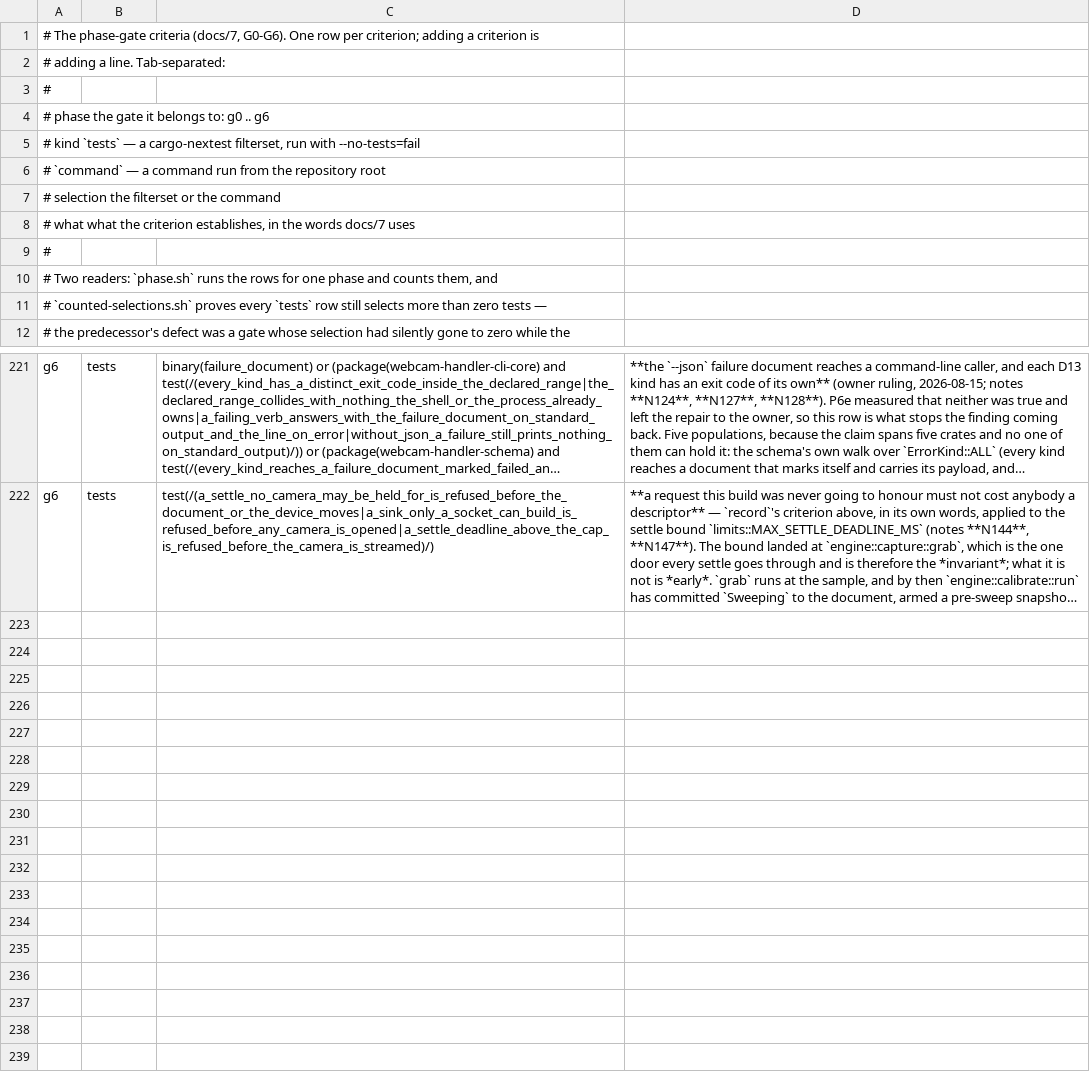
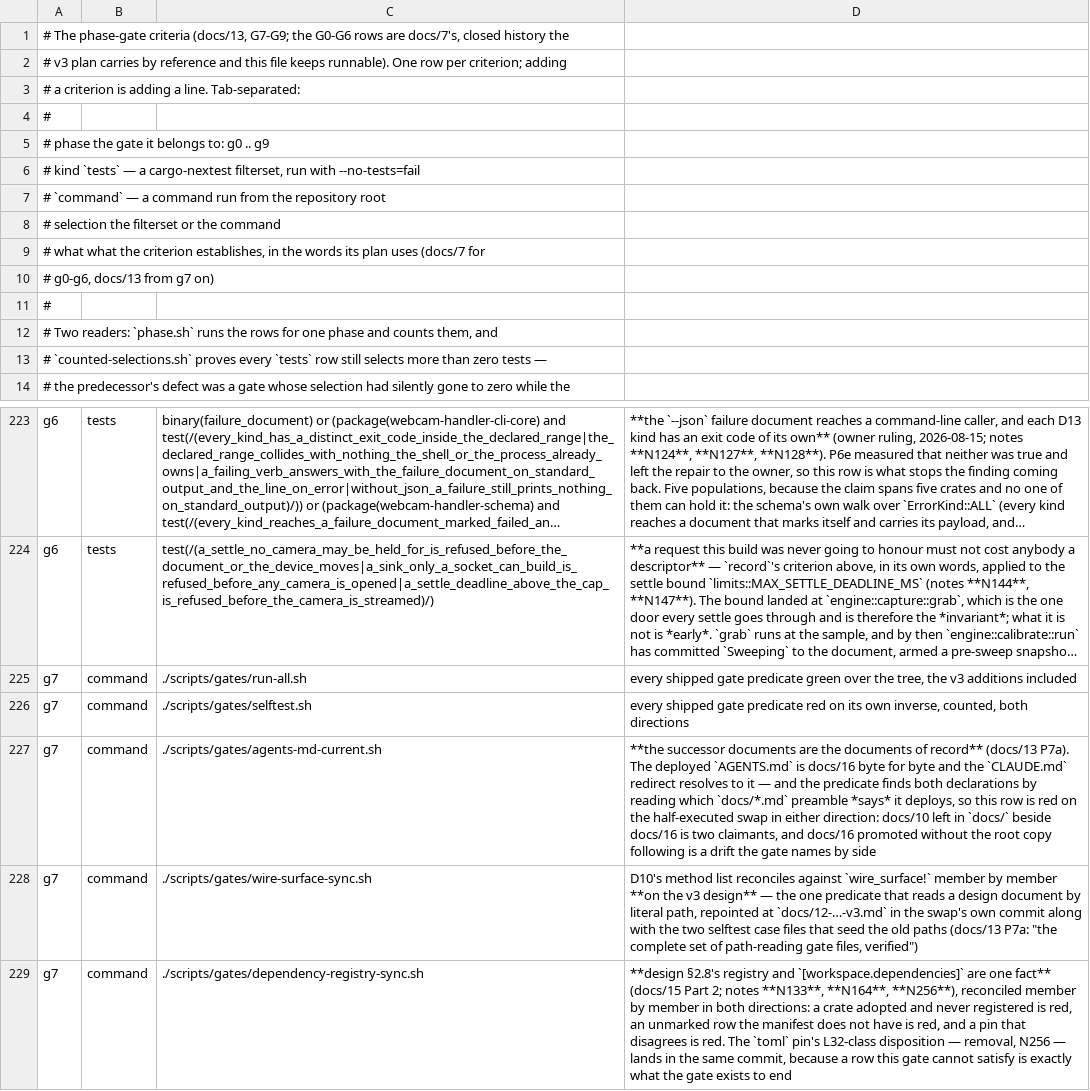
Before and after one commit to pwnall/webcam-handler, a TSV file: scripts/gates/phase-criteria.tsv, drawn as a sheet; only a part is shown, gaps mark what is left out; long unchanged cells end in …; addresses are those after the commit; the diff names each change by its address in the sheet, - before the commit and + after, or states it on an @@ line.

```diff
--- a/scripts/gates/phase-criteria.tsv
+++ b/scripts/gates/phase-criteria.tsv
-A1: …phase-gate criteria (docs/7, G0-G6). One row per criterion; adding a criterion is
+A1: …phase-gate criteria (docs/13, G7-G9; the G0-G6 rows are docs/7's, closed history the
-A2: # adding a line. Tab-separated:
+A2: # v3 plan carries by reference and this file keeps runnable). One row per criterion; adding
+row 3: # a criterion is adding a line. Tab-separated:
-A5: # phase the gate it belongs to: g0 .. g6
+A5: # phase the gate it belongs to: g0 .. g9
-A9: …the words docs/7 uses
+A9: …the words its plan uses (docs/7 for
+row 10: # g0-g6, docs/13 from g7 on)
+row 225: g7 | command | ./scripts/gates/run-all.sh | every shipped gate predicate green over the tree, the v3 additions included
+row 226: g7 | command | ./scripts/gates/selftest.sh | every shipped gate predicate red on its own inverse, counted, both directions
+row 227: g7 | command | ./scripts/gates/agents-md-current.sh | **the successor documents are the documents of record** (docs/13 P7a). The deployed `AGENTS.md` is docs/16 byte for byte and the `CLAUDE.md` redirect resolves to it — and the predicate finds both declarations by reading which `docs/*.md` preamble *says* it deploys, so this row is red on the half-executed swap in either direction: docs/10 left in `docs/` beside docs/16 is two claimants, and docs/16 promoted without the root copy following is a drift the gate names by side
+row 228: g7 | command | ./scripts/gates/wire-surface-sync.sh | D10's method list reconciles against `wire_surface!` member by member **on the v3 design** — the one predicate that reads a design document by literal path, repointed at `docs/12-…-v3.md` in the swap's own commit along with the two selftest case files that seed the old paths (docs/13 P7a: "the complete set of path-reading gate files, verified")
+row 229: g7 | command | ./scripts/gates/dependency-registry-sync.sh | **design §2.8's registry and `[workspace.dependencies]` are one fact** (docs/15 Part 2; notes **N133**, **N164**, **N256**), reconciled member by member in both directions: a crate adopted and never registered is red, an unmarked row the manifest does not have is red, and a pin that disagrees is red. The `toml` pin's L32-class disposition — removal, N256 — lands in the same commit, because a row this gate cannot satisfy is exactly what the gate exists to end
```
Also changed, not shown: 19 other files.
